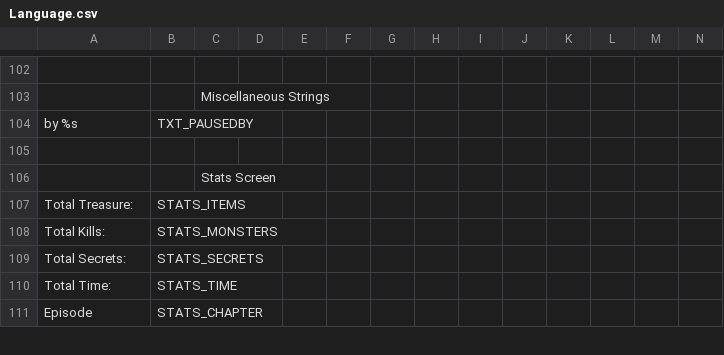
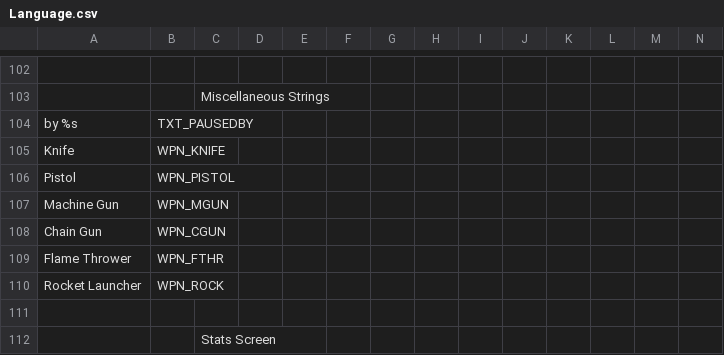
Before and after one commit to AFADoomer/Wolf3D-TC-3.0, a CSV file: Language.csv, drawn as a sheet; only a part is shown, gaps mark what is left out; the shorter side is filled out with more unchanged rows; rows hold the shown columns only; the diff names each change by its address in the sheet, - before the commit and + after, or states it on an @@ line.

```diff
--- a/Language.csv
+++ b/Language.csv
+row 105: Knife | WPN_KNIFE
+row 106: Pistol | WPN_PISTOL
+row 107: Machine Gun | WPN_MGUN
+row 108: Chain Gun | WPN_CGUN
+row 109: Flame Thrower | WPN_FTHR
+row 110: Rocket Launcher | WPN_ROCK
```
Also changed, not shown: 1 other file.
